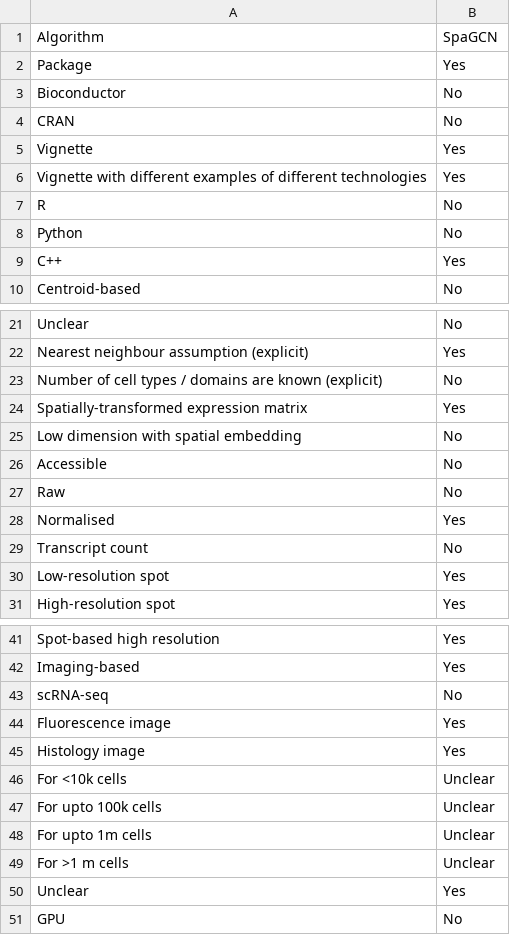
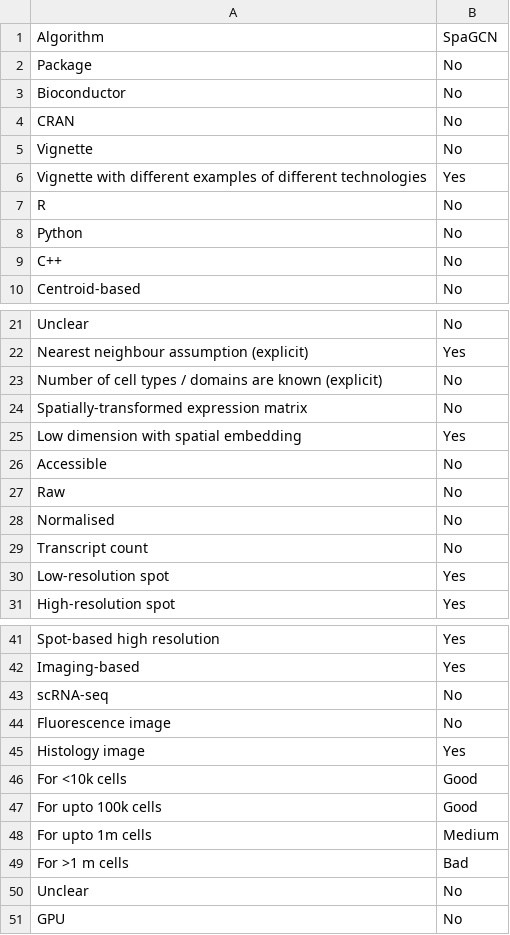
Before and after one commit to Ayas-N/llm-test, a CSV file: pdf_out/spagcn.csv, drawn as a sheet; only a part is shown, gaps mark what is left out; the diff covers the shown part only.

```diff
--- a/pdf_out/spagcn.csv
+++ b/pdf_out/spagcn.csv
@@ -1,6 +1,6 @@
 Algorithm,SpaGCN
-Package,Yes
+Package,No
 Bioconductor,No
 CRAN,No
-Vignette,Yes
+Vignette,No
 Vignette with different examples of different technologies,Yes
@@ -8,3 +8,3 @@ R,No
 Python,No
-C++,Yes
+C++,No
 Centroid-based,No
@@ -23,7 +23,7 @@ Nearest neighbour assumption (explicit),Yes
 Number of cell types / domains are known (explicit),No
-Spatially-transformed expression matrix,Yes
-Low dimension with spatial embedding,No
+Spatially-transformed expression matrix,No
+Low dimension with spatial embedding,Yes
 Accessible,No
 Raw,No
-Normalised,Yes
+Normalised,No
 Transcript count,No
@@ -43,9 +43,9 @@ Imaging-based,Yes
 scRNA-seq,No
-Fluorescence image,Yes
+Fluorescence image,No
 Histology image,Yes
-For <10k cells,Unclear
-For upto 100k cells,Unclear
-For upto 1m cells,Unclear
-For >1 m cells,Unclear
-Unclear,Yes
+For <10k cells,Good
+For upto 100k cells,Good
+For upto 1m cells,Medium
+For >1 m cells,Bad
+Unclear,No
 GPU,No
```
Also changed, not shown: 6 edited cells elsewhere in this file, pdf_out/ccst.csv, pdf_out/deepst.csv, 36 other files.
